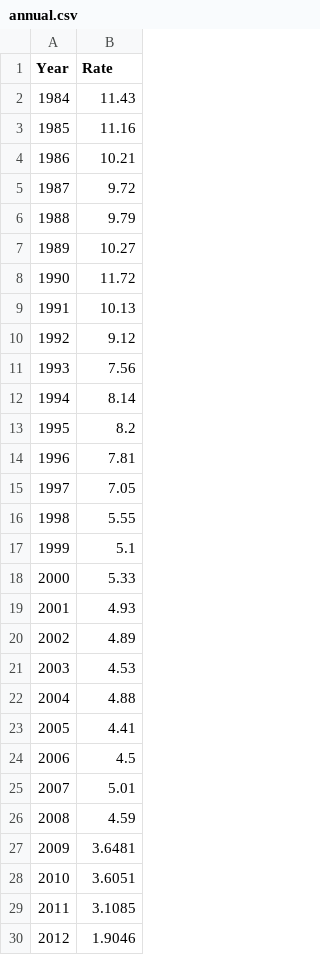
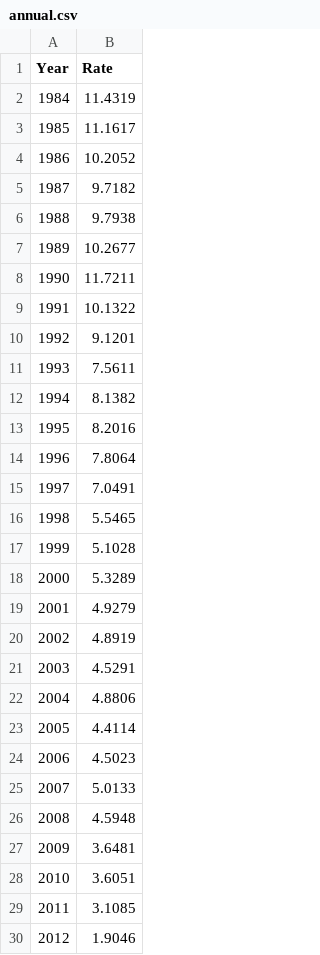
Before and after one commit to datasets/bond-yields-uk-10y, a CSV file: annual.csv, drawn as a sheet; only a part is shown; the diff covers the shown part only.

Commit message:
[data][s]: update with 2013 data.
note all years changed because now have 4 decimal places rather than 2 in source data.

```diff
--- a/annual.csv
+++ b/annual.csv
@@ -1,27 +1,27 @@
 Year,Rate
-1984,11.43
-1985,11.16
-1986,10.21
-1987,9.72
-1988,9.79
-1989,10.27
-1990,11.72
-1991,10.13
-1992,9.12
-1993,7.56
-1994,8.14
-1995,8.2
-1996,7.81
-1997,7.05
-1998,5.55
-1999,5.1
-2000,5.33
-2001,4.93
-2002,4.89
-2003,4.53
-2004,4.88
-2005,4.41
-2006,4.5
-2007,5.01
-2008,4.59
+1984,11.4319
+1985,11.1617
+1986,10.2052
+1987,9.7182
+1988,9.7938
+1989,10.2677
+1990,11.7211
+1991,10.1322
+1992,9.1201
+1993,7.5611
+1994,8.1382
+1995,8.2016
+1996,7.8064
+1997,7.0491
+1998,5.5465
+1999,5.1028
+2000,5.3289
+2001,4.9279
+2002,4.8919
+2003,4.5291
+2004,4.8806
+2005,4.4114
+2006,4.5023
+2007,5.0133
+2008,4.5948
 2009,3.6481
```
Also changed, not shown: 1 added row elsewhere in this file.
